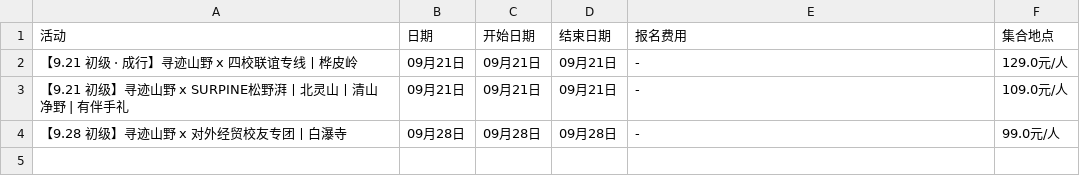
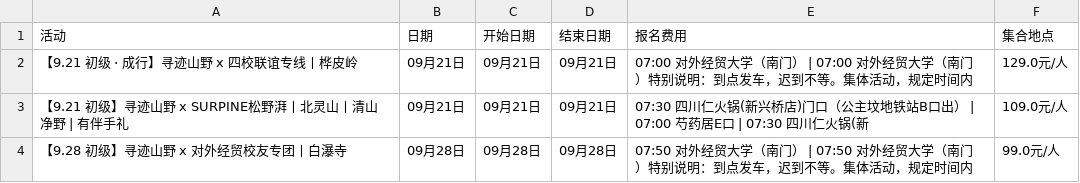
Before and after one commit to 10kshuaizhang/beijing-hiking, a CSV file: results/xunji.csv, drawn as a sheet.

```diff
--- a/results/xunji.csv
+++ b/results/xunji.csv
@@ -1,4 +1,4 @@
 活动,日期,开始日期,结束日期,报名费用,集合地点
-【9.21 初级 · 成行】寻迹山野 x 四校联谊专线丨桦皮岭,09月21日,09月21日,09月21日,-,129.0元/人
-【9.21 初级】寻迹山野 x SURPINE松野湃丨北灵山丨清山净野 | 有伴手礼,09月21日,09月21日,09月21日,-,109.0元/人
-【9.28 初级】寻迹山野 x 对外经贸校友专团丨白瀑寺,09月28日,09月28日,09月28日,-,99.0元/人
+【9.21 初级 · 成行】寻迹山野 x 四校联谊专线丨桦皮岭,09月21日,09月21日,09月21日,07:00 对外经贸大学（南门） | 07:00 对外经贸大学（南门）特别说明：到点发车，迟到不等。集体活动，规定时间内,129.0元/人
+【9.21 初级】寻迹山野 x SURPINE松野湃丨北灵山丨清山净野 | 有伴手礼,09月21日,09月21日,09月21日,07:30 四川仁火锅(新兴桥店)门口（公主坟地铁站B口出） | 07:00 芍药居E口 | 07:30 四川仁火锅(新,109.0元/人
+【9.28 初级】寻迹山野 x 对外经贸校友专团丨白瀑寺,09月28日,09月28日,09月28日,07:50 对外经贸大学（南门） | 07:50 对外经贸大学（南门）特别说明：到点发车，迟到不等。集体活动，规定时间内,99.0元/人
```
Also changed, not shown: results/quhaipi.csv, results/xinghai.csv, 1 other file.
